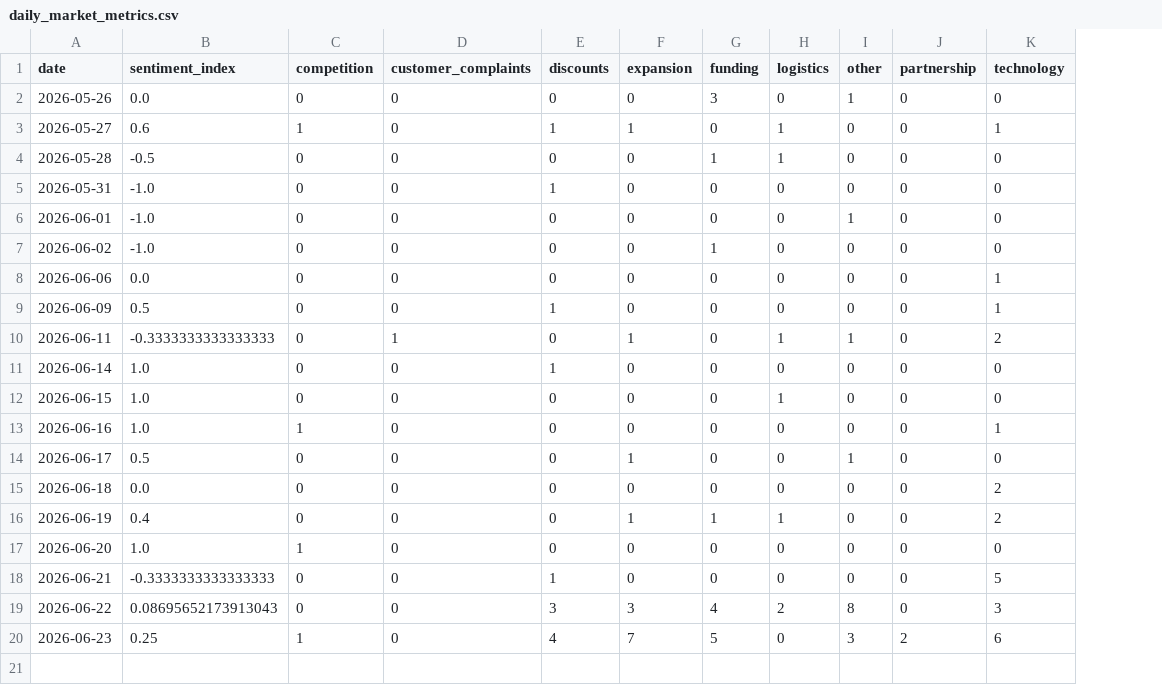
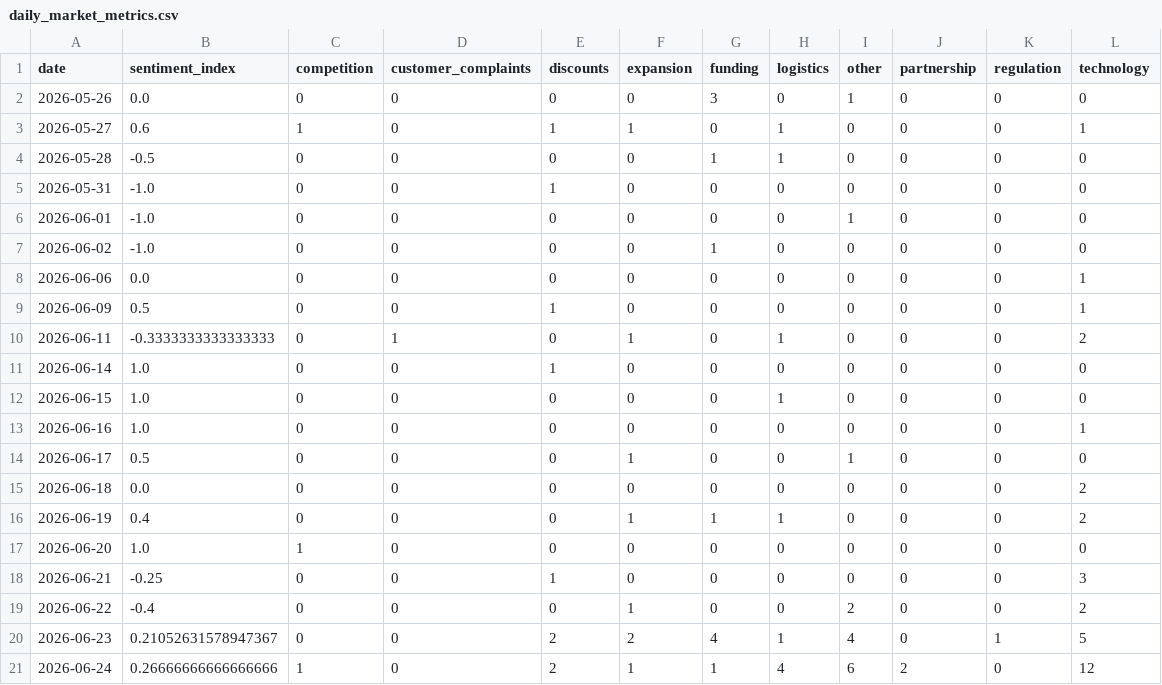
Before and after one commit to 2310Gayatri/AI-Ecommerce-Trend-Forecaster, a CSV file: data/processed/daily_market_metrics.csv, drawn as a sheet; addresses are those after the commit; the diff names each change by its address in the sheet, - before the commit and + after, or states it on an @@ line.

```diff
--- a/data/processed/daily_market_metrics.csv
+++ b/data/processed/daily_market_metrics.csv
+column K (regulation), rows 2-20: 0 | 0 | 0 | 0 | 0 | 0 | 0 | 0 | 0 | 0 | 0 | 0 | 0 | 0 | 0 | 0 | 0 | 0 | 1
-I10 (other): 1
+I10 (other): 0
-C13 (competition): 1
+C13 (competition): 0
-B18 (sentiment_index): -0.3333333333333333
+B18 (sentiment_index): -0.25
-L18 (technology): 5
+L18 (technology): 3
-B19 (sentiment_index): 0.08695652173913043
+B19 (sentiment_index): -0.4
-E19 (discounts): 3
+E19 (discounts): 0
-F19 (expansion): 3
+F19 (expansion): 1
-G19 (funding): 4
+G19 (funding): 0
-H19 (logistics): 2
+H19 (logistics): 0
-I19 (other): 8
+I19 (other): 2
-L19 (technology): 3
+L19 (technology): 2
-B20 (sentiment_index): 0.25
+B20 (sentiment_index): 0.21052631578947367
-C20 (competition): 1
+C20 (competition): 0
-E20 (discounts): 4
+E20 (discounts): 2
-F20 (expansion): 7
+F20 (expansion): 2
-G20 (funding): 5
+G20 (funding): 4
-H20 (logistics): 0
+H20 (logistics): 1
-I20 (other): 3
+I20 (other): 4
-J20 (partnership): 2
+J20 (partnership): 0
-L20 (technology): 6
+L20 (technology): 5
+row 21: 2026-06-24 | 0.26666666666666666 | 1 | 0 | 2 | 1 | 1 | 4 | 6 | 2 | 0 | 12
```
Also changed, not shown: data/processed/brand_daily_metrics.csv, data/processed/market_forecast_history.csv, 1 other file.
